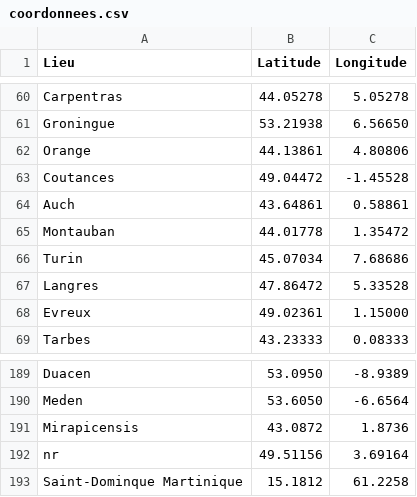
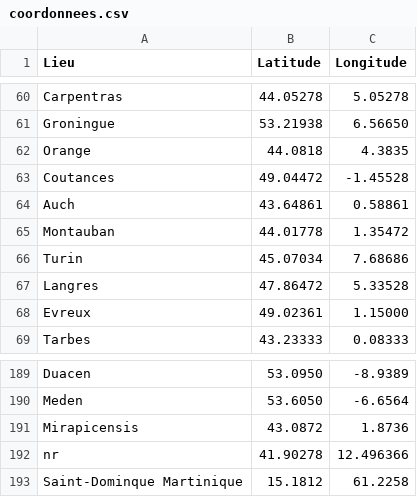
Before and after one commit to DispensatioStudium/DispHistInq, a CSV file: data/coordonnees.csv, drawn as a sheet; only a part is shown, gaps mark what is left out.

```diff
--- a/data/coordonnees.csv
+++ b/data/coordonnees.csv
@@ -61,3 +61,3 @@ Carpentras;44.05278;5.05278
 Groningue;53.21938;6.56650
-Orange;44.13861;4.80806
+Orange;44.0818;4.3835
 Coutances;49.04472;-1.45528
@@ -191,3 +191,3 @@ Meden;53.6050;-6.6564
 Mirapicensis;43.0872;1.8736
-nr;49.51156;3.69164
+nr;41.90278;12.496366
 Saint-Dominque Martinique;15.1812;61.2258
```
Also changed, not shown: 3 other files.
